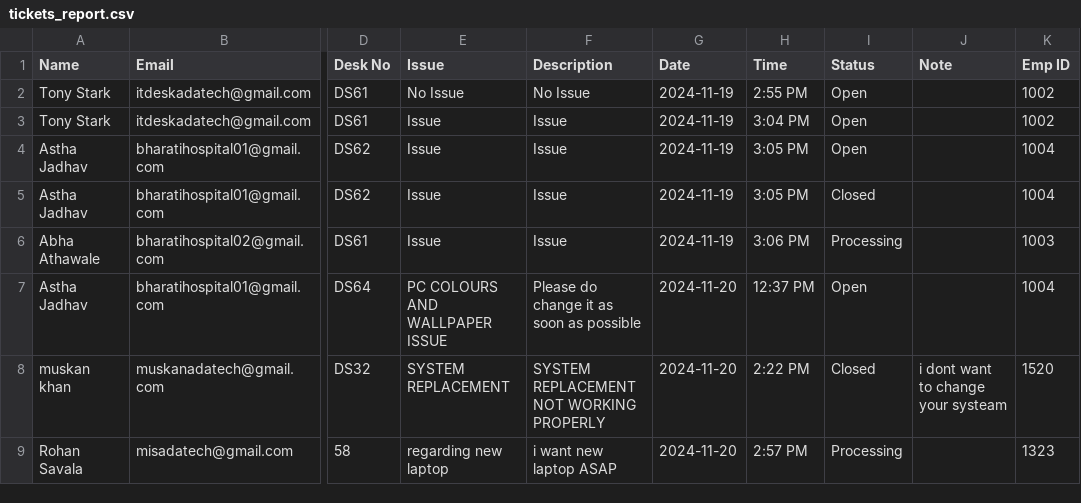
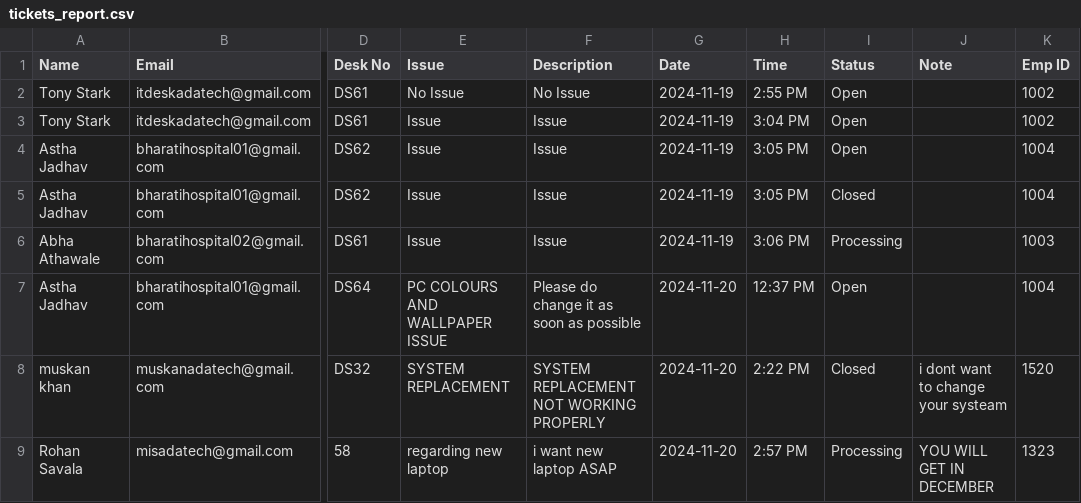
Before and after one commit to HarshalDeore412/TicketMaster, a CSV file: server/controllers/reports/tickets_report.csv, drawn as a sheet; only a part is shown, gaps mark what is left out; the diff names each change by its address in the sheet, - before the commit and + after, or states it on an @@ line.

```diff
--- a/server/controllers/reports/tickets_report.csv
+++ b/server/controllers/reports/tickets_report.csv
-J9 (Note): (empty)
+J9 (Note): YOU WILL GET IN DECEMBER
```
Also changed, not shown: 13 other files.
